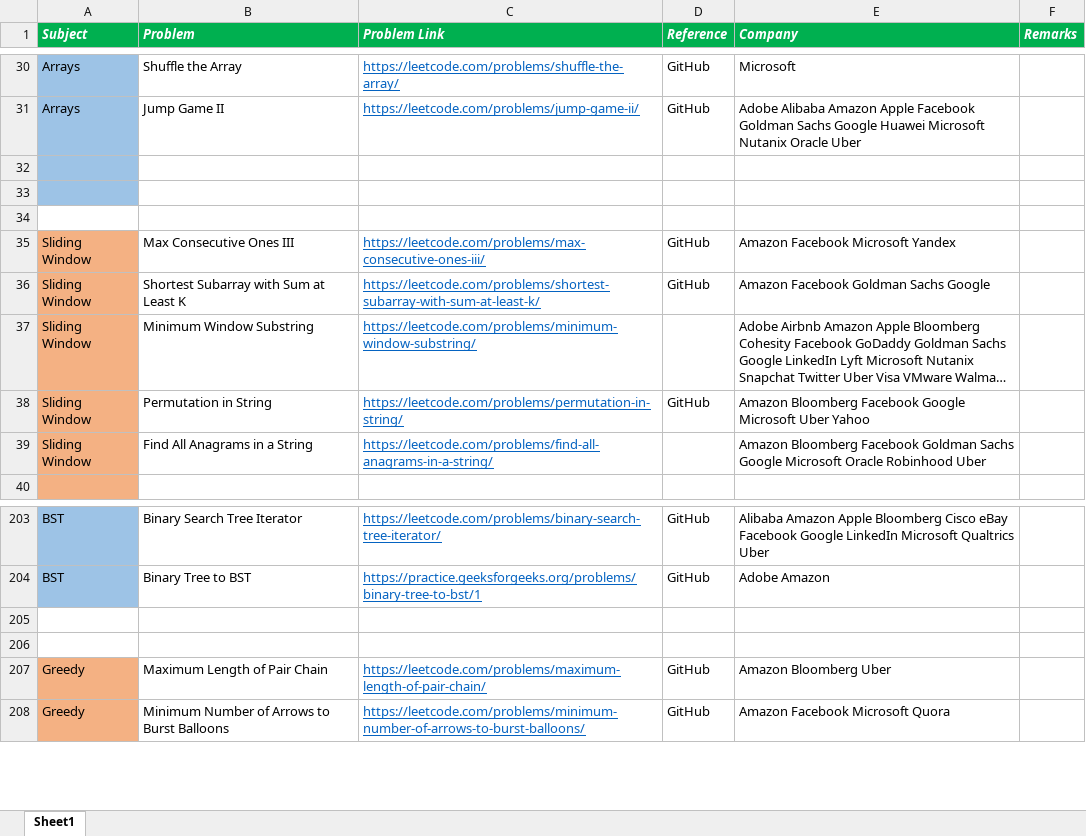
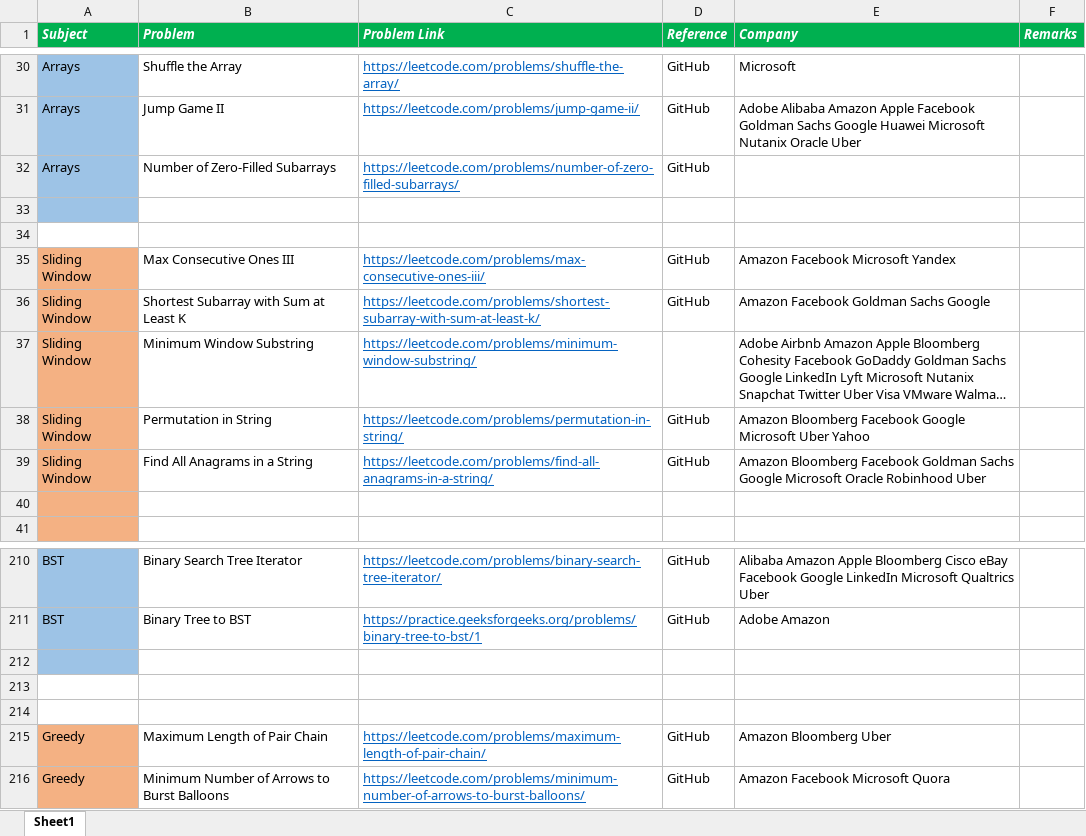
Before and after one commit to KrishnenduAddya/Documents, an Excel workbook: DSA Problems Sheet Krishnendu Addya.xlsx, sheet Sheet1, drawn as a sheet; only a part is shown, gaps mark what is left out; long unchanged cells end in …; values as stored, in another font and other column widths than the file's, no borders; conditional formats not drawn; the diff covers the shown part only; the diff names each change by its address in the sheet, - before the commit and + after, or states it on an @@ line.

```diff
--- a/DSA Problems Sheet Krishnendu Addya.xlsx (sheet Sheet1)
+++ b/DSA Problems Sheet Krishnendu Addya.xlsx (sheet Sheet1)
-row 32: (empty)
+row 32: Arrays | Number of Zero-Filled Subarrays | https://leetcode.com/problems/number-of-zero-filled-subarrays/ | GitHub
-D39 (Reference): (empty)
+D39 (Reference): GitHub
+row 40: (empty)
+row 212: (empty)
```
Also changed, not shown: 6 added rows and 10 edited cells elsewhere in this sheet.
